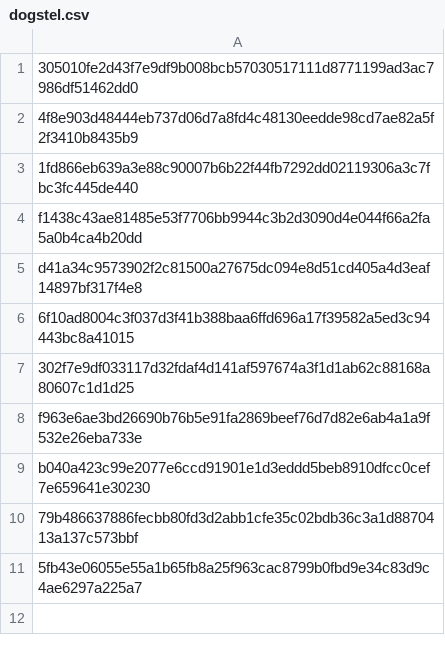
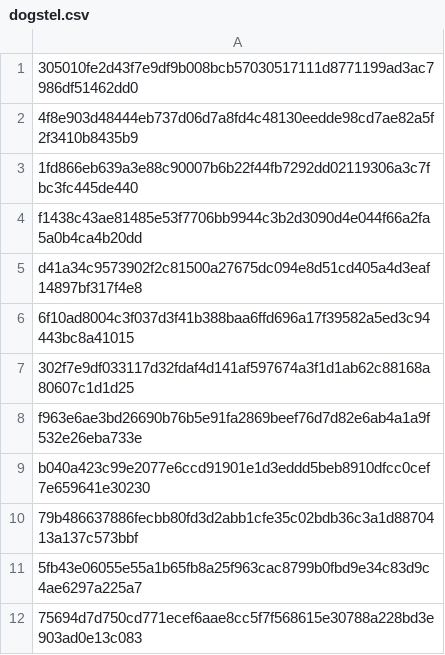
Before and after one commit to Enshteyn40/crdevice, a CSV file: dogstel.csv, drawn as a sheet; the diff names each change by its address in the sheet, - before the commit and + after, or states it on an @@ line.

Commit message:
Add new hash entry to dogstel.csv

```diff
--- a/dogstel.csv
+++ b/dogstel.csv
+row 12: 75694d7d750cd771ecef6aae8cc5f7f568615e30788a228bd3e903ad0e13c083
```
